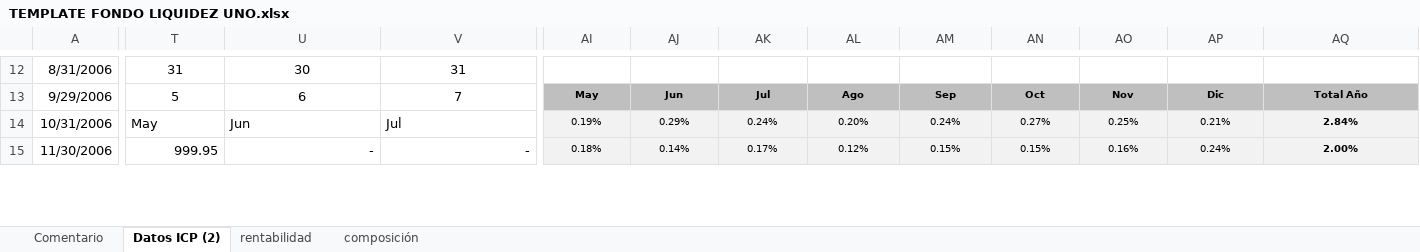
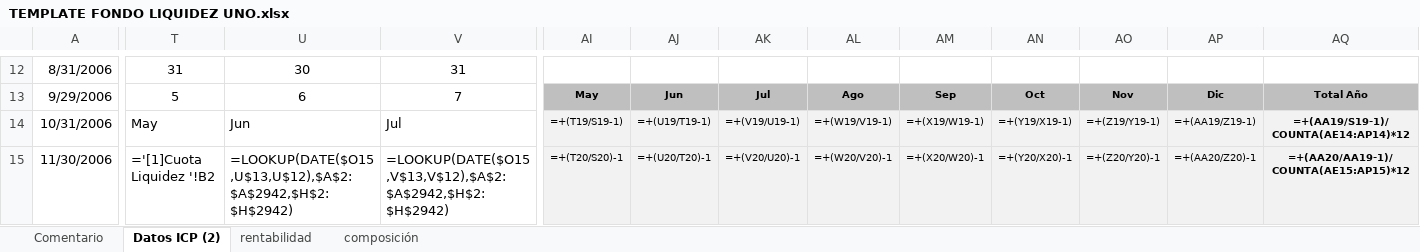
Before and after one commit to mivelascor/FIP, an Excel workbook: inputs/templates/TEMPLATE FONDO LIQUIDEZ UNO.xlsx, sheet Datos ICP (2), drawn as a sheet; only a part is shown, gaps mark what is left out; values as stored, in another font and other column widths than the file's, no borders; formulas without a stored value are shown as written; charts and pictures not drawn; the diff covers the shown part only; the diff names each change by its address in the sheet, - before the commit and + after, or states it on an @@ line.

Commit message:
Fix H→G refs: TEMPLATE FONDO LIQUIDEZ UNO.xlsx

```diff
--- a/inputs/templates/TEMPLATE FONDO LIQUIDEZ UNO.xlsx (sheet Datos ICP (2))
+++ b/inputs/templates/TEMPLATE FONDO LIQUIDEZ UNO.xlsx (sheet Datos ICP (2))
-AI14: 0.19%
+AI14: =+(T19/S19-1)
-AJ14: 0.29%
+AJ14: =+(U19/T19-1)
-AK14: 0.24%
+AK14: =+(V19/U19-1)
-AL14: 0.20%
+AL14: =+(W19/V19-1)
-AM14: 0.24%
+AM14: =+(X19/W19-1)
-AN14: 0.27%
+AN14: =+(Y19/X19-1)
-AO14: 0.25%
+AO14: =+(Z19/Y19-1)
-AP14: 0.21%
+AP14: =+(AA19/Z19-1)
-AQ14: 2.84%
+AQ14: =+(AA19/S19-1)/COUNTA(AE14:AP14)*12
-T15: 999.95
+T15: ='[1]Cuota Liquidez '!B2
-U15: -
+U15: =LOOKUP(DATE($O15,U$13,U$12),$A$2:$A$2942,$H$2:$H$2942)
-V15: -
+V15: =LOOKUP(DATE($O15,V$13,V$12),$A$2:$A$2942,$H$2:$H$2942)
-AI15: 0.18%
+AI15: =+(T20/S20)-1
-AJ15: 0.14%
+AJ15: =+(U20/T20)-1
-AK15: 0.17%
+AK15: =+(V20/U20)-1
-AL15: 0.12%
+AL15: =+(W20/V20)-1
-AM15: 0.15%
+AM15: =+(X20/W20)-1
-AN15: 0.15%
+AN15: =+(Y20/X20)-1
-AO15: 0.16%
+AO15: =+(Z20/Y20)-1
-AP15: 0.24%
+AP15: =+(AA20/Z20)-1
-AQ15: 2.00%
+AQ15: =+(AA20/AA19-1)/COUNTA(AE15:AP15)*12
```
Also changed, not shown: 2 added rows, 2 removed rows, 1305 edited cells and cell formats elsewhere in this sheet, sheet rentabilidad, sheet composición, charts or pictures.
